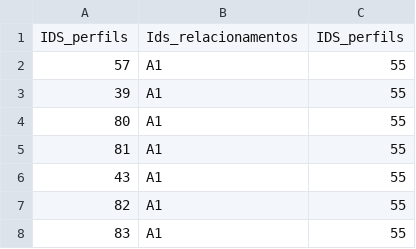
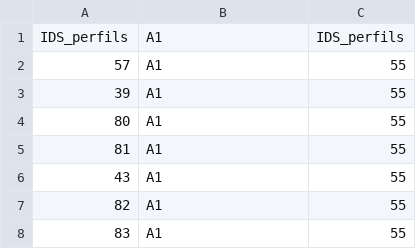
Before and after one commit to Luisaguimaraes24/estudo, a CSV file: Curtida.csv, drawn as a sheet; only a part is shown.

Commit message:
Update Curtida.csv

```diff
--- a/Curtida.csv
+++ b/Curtida.csv
@@ -1,2 +1,2 @@
-IDS_perfils,Ids_relacionamentos,IDS_perfils,
+IDS_perfils,A1,IDS_perfils,
 57,A1,55,
```
